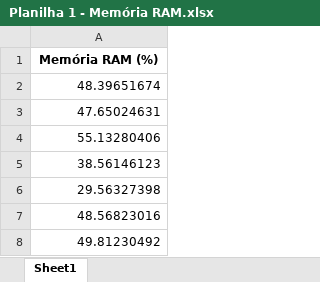
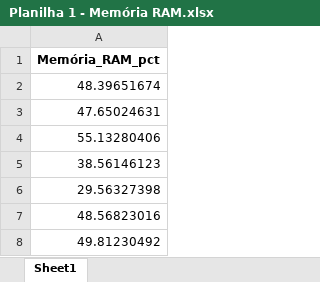
Before and after one commit to enzopuc2007/RAM_Memory_Management, an Excel workbook: tables/Planilha 1 - Memória RAM.xlsx, sheet Sheet1, drawn as a sheet; only a part is shown; values as stored, in another font and other column widths than the file's, no borders; charts and pictures not drawn; the diff names each change by its address in the sheet, - before the commit and + after, or states it on an @@ line.

Commit message:
New table

```diff
--- a/tables/Planilha 1 - Memória RAM.xlsx (sheet Sheet1)
+++ b/tables/Planilha 1 - Memória RAM.xlsx (sheet Sheet1)
-A1: Memória RAM (%)
+A1: Memória_RAM_pct
```
Also changed, not shown: charts or pictures.
